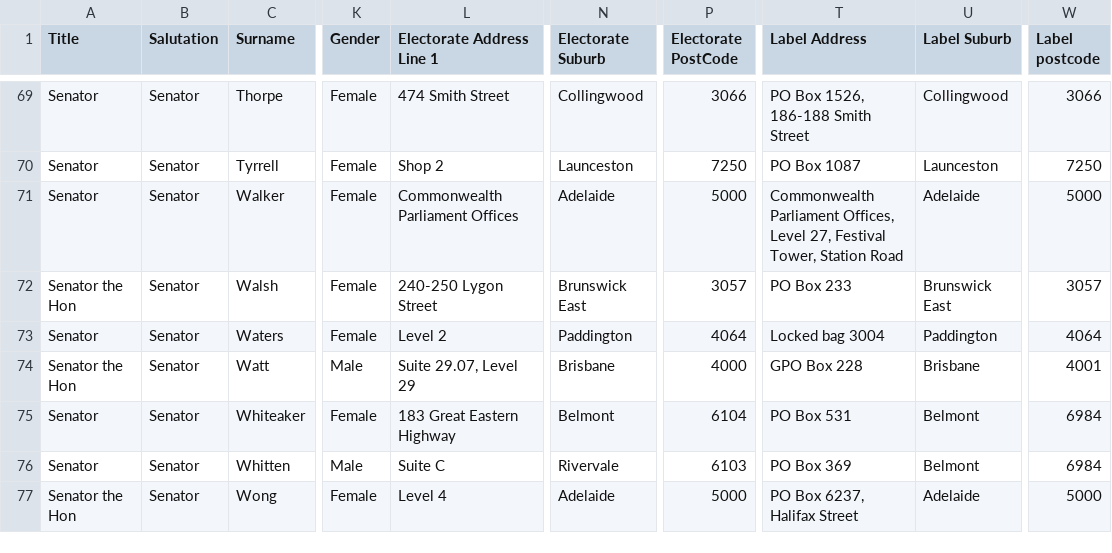
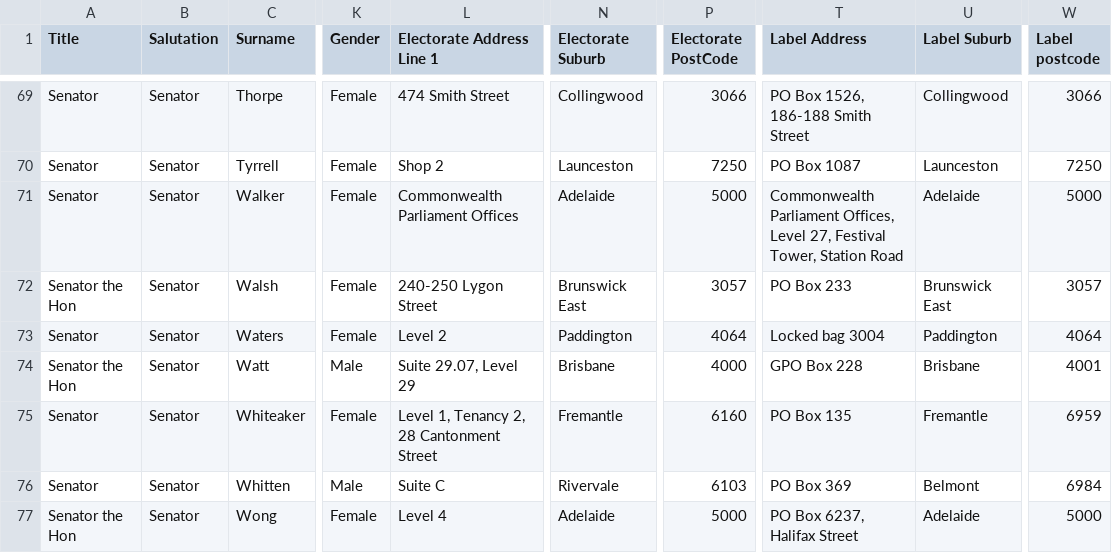
Before and after one commit to ANUcybernetics/peculiar-interests, a CSV file: raw/roster/senators.csv, drawn as a sheet; only a part is shown, gaps mark what is left out; the diff names each change by its address in the sheet, - before the commit and + after, or states it on an @@ line.

Commit message:
register: nightly update, 7 statements changed

```diff
--- a/raw/roster/senators.csv
+++ b/raw/roster/senators.csv
-L75 (Electorate Address Line 1): 183 Great Eastern Highway
+L75 (Electorate Address Line 1): Level 1, Tenancy 2, 28 Cantonment Street
-N75 (Electorate Suburb): Belmont
+N75 (Electorate Suburb): Fremantle
-P75 (Electorate PostCode): 6104
+P75 (Electorate PostCode): 6160
-T75 (Label Address): PO Box 531
+T75 (Label Address): PO Box 135
-U75 (Label Suburb): Belmont
+U75 (Label Suburb): Fremantle
-W75 (Label postcode): 6984
+W75 (Label postcode): 6959
```
Also changed, not shown: 16 other files.
